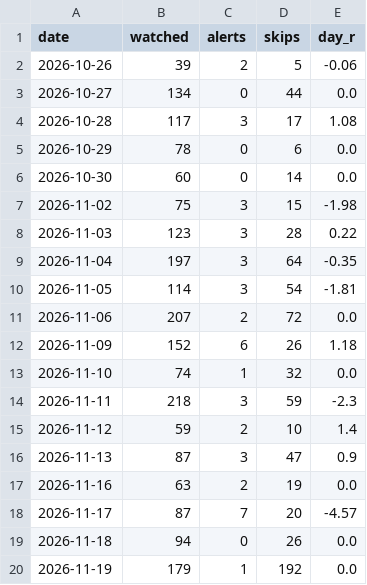
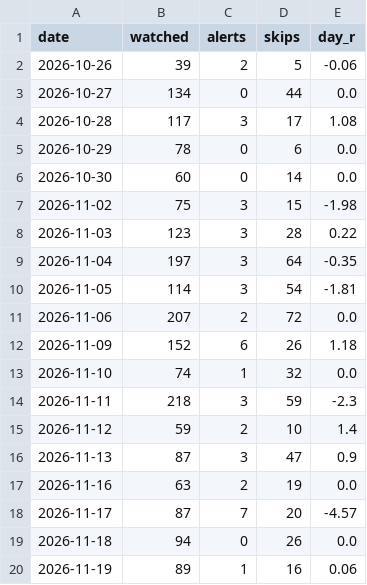
Before and after one commit to idodoshnit-cmyk/roger-alerts, a CSV file: log/runs.csv, drawn as a sheet.

```diff
--- a/log/runs.csv
+++ b/log/runs.csv
@@ -19,2 +19,2 @@ date,watched,alerts,skips,day_r
 2026-11-18,94,0,26,0.0
-2026-11-19,179,1,192,0.0
+2026-11-19,89,1,16,0.06
```
Also changed, not shown: log/decisions.csv, 1 other file.
